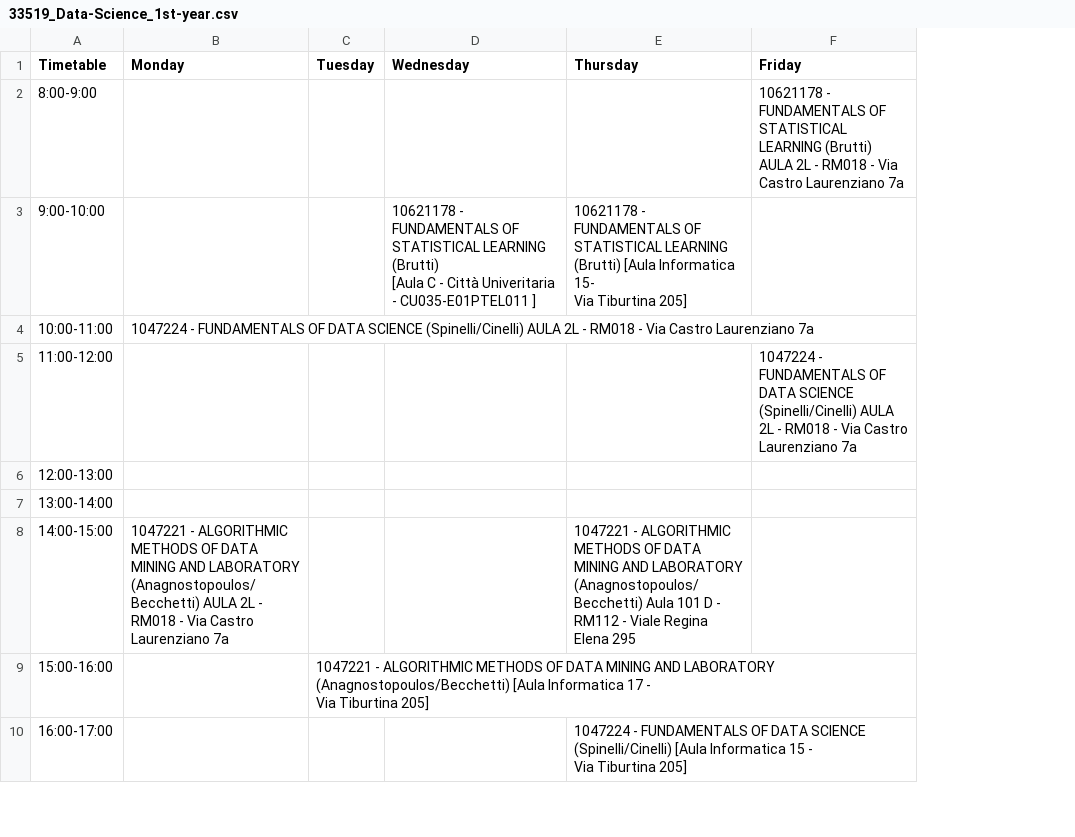
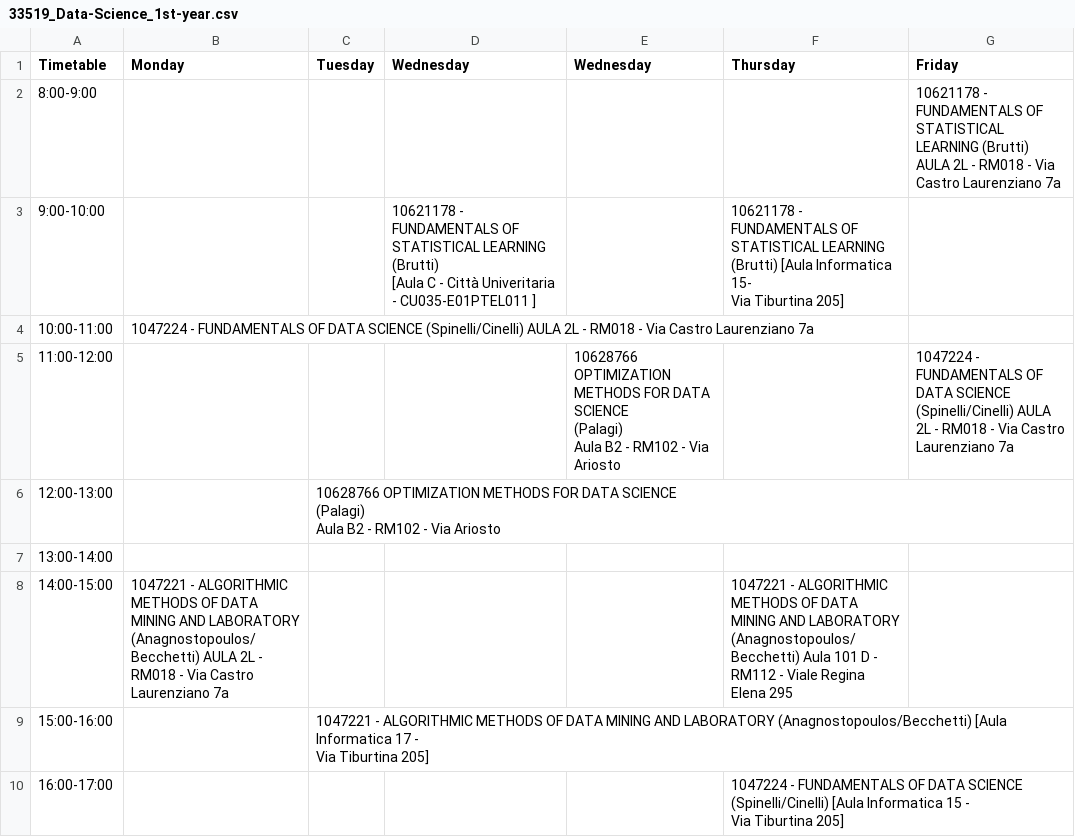
Before and after one commit to sapienzastudentsnetwork/sapienzastudentsnetwork.github.io, a CSV file: static/timetables_csv_raw/33519_Data-Science_1st-year.csv, drawn as a sheet; only a part is shown; ↵ is a line break in a cell; the diff names each change by its address in the sheet, - before the commit and + after, or states it on an @@ line.

```diff
--- a/static/timetables_csv_raw/33519_Data-Science_1st-year.csv
+++ b/static/timetables_csv_raw/33519_Data-Science_1st-year.csv
+column E (Wednesday), row 5: 10628766 OPTIMIZATION METHODS FOR DATA SCIENCE ↵ (Palagi) ↵ Aula B2 - RM102 - Via Ariosto
-C6 (Tuesday): (empty)
+C6 (Tuesday): 10628766 OPTIMIZATION METHODS FOR DATA SCIENCE ↵ (Palagi) ↵ Aula B2 - RM102 - Via Ariosto
```
Also changed, not shown: static/timetables_csv_raw/33503_Informatica_3rd-year.csv, static/timetables_csv_raw/33508_Computer-Science_Charles-Babbage.csv, 3 other files.
